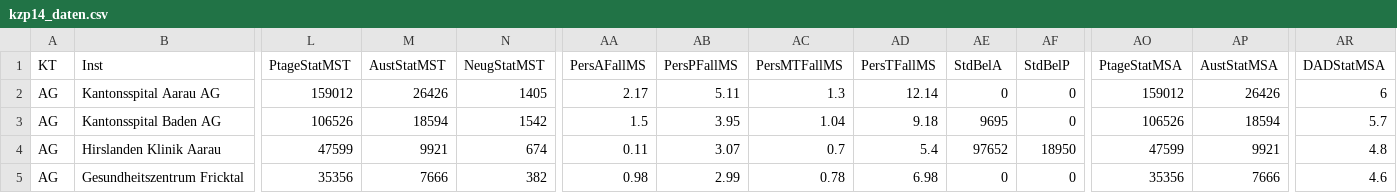
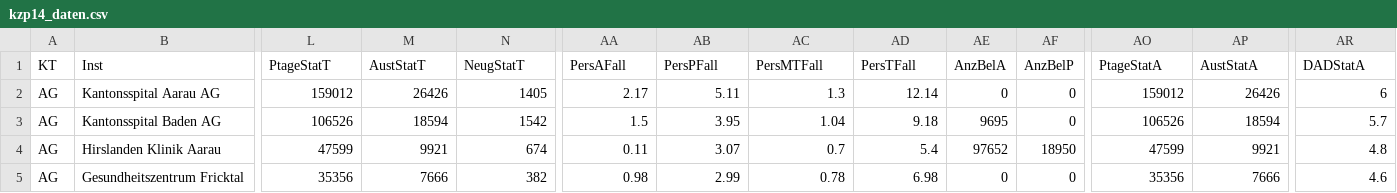
Before and after one commit to eonum/pse2017-doctors, a CSV file: data/medical/kzp14_daten.csv, drawn as a sheet; only a part is shown, gaps mark what is left out; the diff covers the shown part only; the diff names each change by its address in the sheet, - before the commit and + after, or states it on an @@ line.

Commit message:
Set the same column headers as in 2013.

```diff
--- a/data/medical/kzp14_daten.csv
+++ b/data/medical/kzp14_daten.csv
-L1: PtageStatMST
+L1: PtageStatT
-M1: AustStatMST
+M1: AustStatT
-N1: NeugStatMST
+N1: NeugStatT
-AA1: PersAFallMS
+AA1: PersAFall
-AB1: PersPFallMS
+AB1: PersPFall
-AC1: PersMTFallMS
+AC1: PersMTFall
-AD1: PersTFallMS
+AD1: PersTFall
-AE1: StdBelA
+AE1: AnzBelA
-AF1: StdBelP
+AF1: AnzBelP
-AO1: PtageStatMSA
+AO1: PtageStatA
-AP1: AustStatMSA
+AP1: AustStatA
-AR1: DADStatMSA
+AR1: DADStatA
```
Also changed, not shown: 9 edited cells elsewhere in this file.
